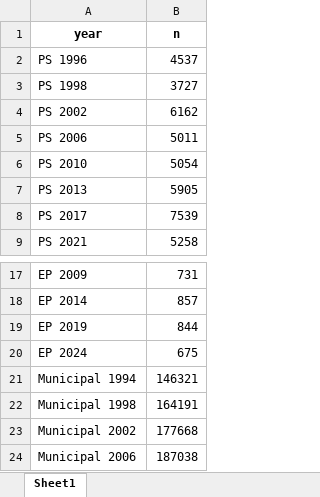
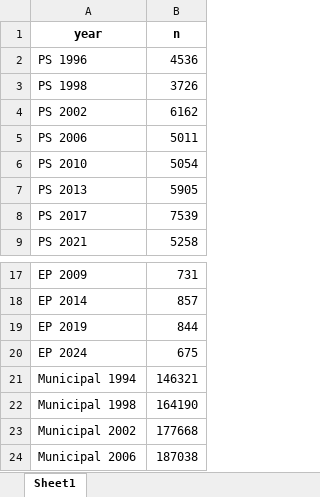
Before and after one commit to skvrnami/ced, an Excel workbook: figs/n_candidates.xlsx, sheet Sheet1, drawn as a sheet; only a part is shown, gaps mark what is left out; values as stored, in another font and other column widths than the file's, no borders; the diff names each change by its address in the sheet, - before the commit and + after, or states it on an @@ line.

```diff
--- a/figs/n_candidates.xlsx (sheet Sheet1)
+++ b/figs/n_candidates.xlsx (sheet Sheet1)
-B2 (n): 4537
+B2 (n): 4536
-B3 (n): 3727
+B3 (n): 3726
-B22 (n): 164191
+B22 (n): 164190
```
Also changed, not shown: 4 other files.
